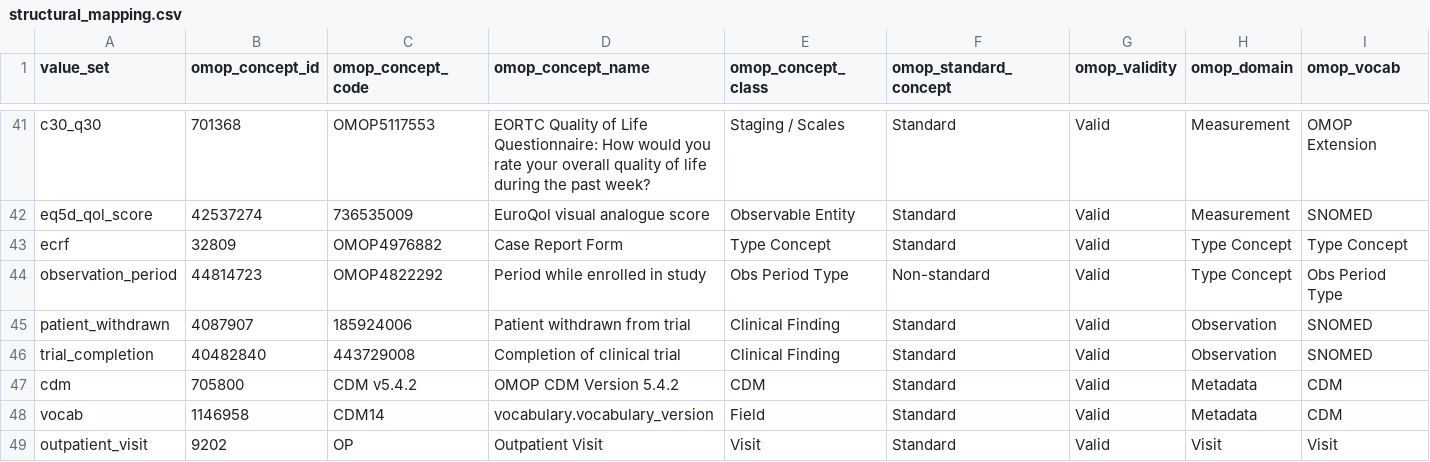
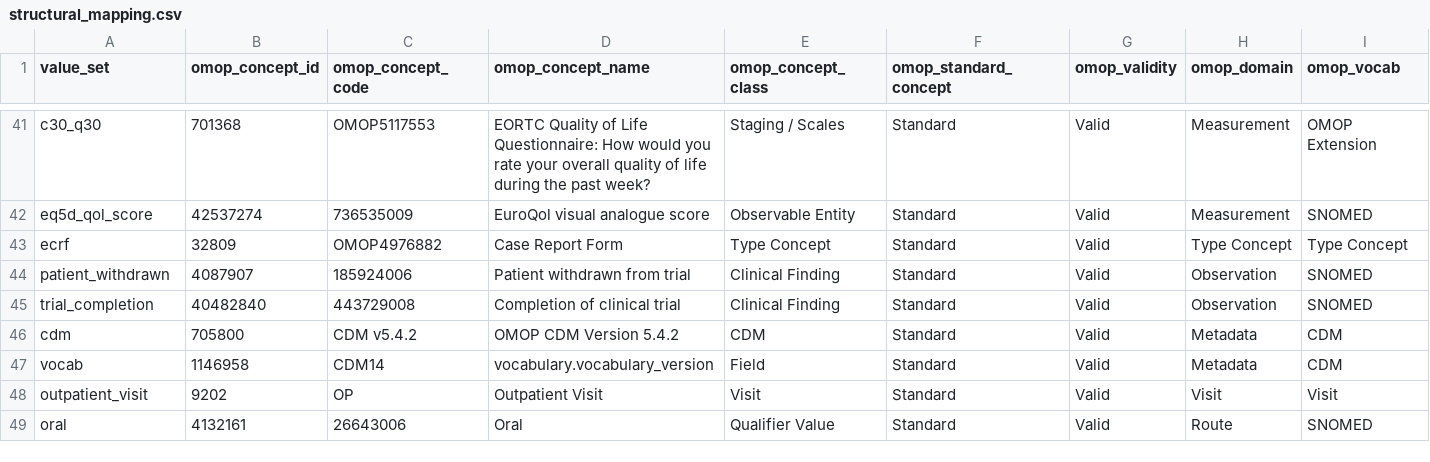
Before and after one commit to pcm-primerose/omop_etl, a CSV file: src/omop_etl/resources/static_mapped/structural_mapping.csv, drawn as a sheet; only a part is shown, gaps mark what is left out; the shorter side is filled out with more unchanged rows.

Commit message:
reverted guideline update, no standard concepts means clinical trial wg mapping useless

```diff
--- a/src/omop_etl/resources/static_mapped/structural_mapping.csv
+++ b/src/omop_etl/resources/static_mapped/structural_mapping.csv
@@ -43,3 +43,2 @@ eq5d_qol_score,42537274,736535009,EuroQol visual analogue score,Observable Entit
 ecrf,32809,OMOP4976882,Case Report Form,Type Concept,Standard,Valid,Type Concept,Type Concept
-observation_period,44814723,OMOP4822292,Period while enrolled in study,Obs Period Type,Non-standard,Valid,Type Concept,Obs Period Type
 patient_withdrawn,4087907,185924006,Patient withdrawn from trial,Clinical Finding,Standard,Valid,Observation,SNOMED
```
Also changed, not shown: 2 other files.
